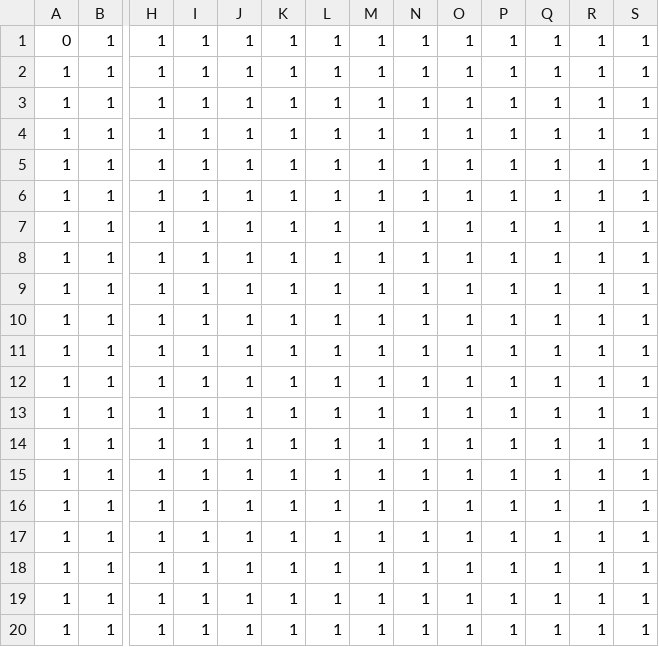
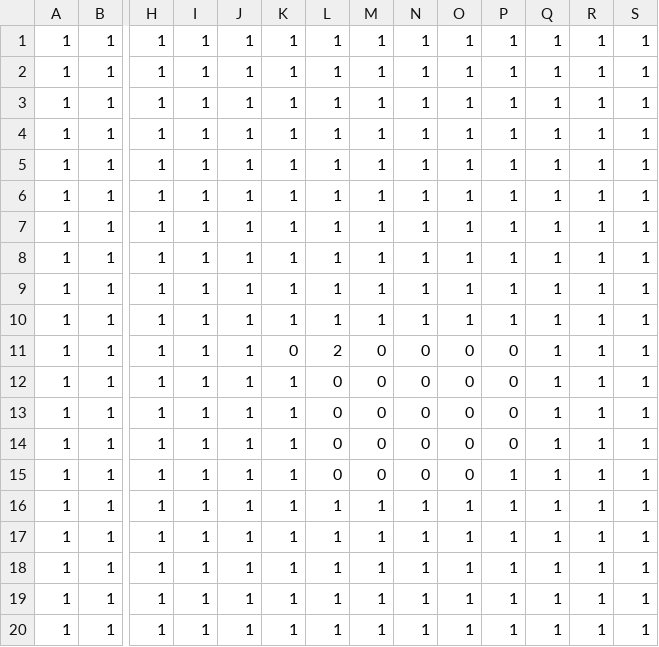
Before and after one commit to SarthakJShetty/Weight, a CSV file: quad/include/quad/plotter/explorationMap_0.csv, drawn as a sheet; only a part is shown, gaps mark what is left out; removed rows and columns are numbered as before the commit, all else as after; rows hold the shown columns only; the diff names each change by its address in the sheet, - before the commit and + after, or states it on an @@ line.

```diff
--- a/quad/include/quad/plotter/explorationMap_0.csv
+++ b/quad/include/quad/plotter/explorationMap_0.csv
-row 1: 0 | 1 | 1 | 1 | 1 | 1 | 1 | 1 | 1 | 1 | 1 | 1 | 1 | 1
+row 11: 1 | 1 | 1 | 1 | 1 | 0 | 2 | 0 | 0 | 0 | 0 | 1 | 1 | 1
-L12:L15: 1
+L12:L15: 0
-M12:M15: 1
+M12:M15: 0
-N12:N15: 1
+N12:N15: 0
-O12:O15: 1
+O12:O15: 0
-P12:P14: 1
+P12:P14: 0
```
Also changed, not shown: quad/include/quad/plotter/explorationMap_1.csv, 8 other files.
